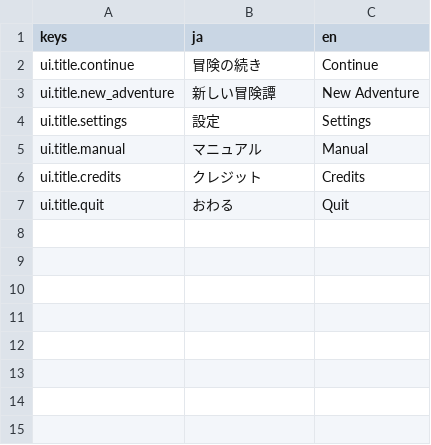
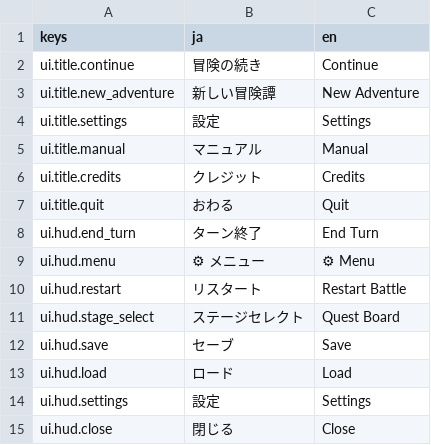
Before and after one commit to sway11466/senaris, a CSV file: godot/data/i18n/ui.csv, drawn as a sheet.

Commit message:
feat(i18n): HUD の UI 文言を翻訳キーにする
ターン終了ボタン・システムメニューの各項目を ui.hud.* 経由にする。
英訳は直訳にせず、リスタートは Restart Battle（アプリ再起動と読まれない）、
ステージセレクトは Quest Board（飛び先の依頼ボードの呼び名に合わせる）とした。

デバッグ区画は直書きのまま残す。OS.is_debug_build() でしか出ず配布ビルドに
入らないため、訳す必要のない語を翻訳CSVに混ぜない。

画面をまたいで同じ語が出ても画面ごとにキーを立てる方針を i18n.md に残す。

```diff
--- a/godot/data/i18n/ui.csv
+++ b/godot/data/i18n/ui.csv
@@ -7 +7,9 @@ ui.title.credits,クレジット,Credits
 ui.title.quit,おわる,Quit
+ui.hud.end_turn,ターン終了,End Turn
+ui.hud.menu,⚙ メニュー,⚙ Menu
+ui.hud.restart,リスタート,Restart Battle
+ui.hud.stage_select,ステージセレクト,Quest Board
+ui.hud.save,セーブ,Save
+ui.hud.load,ロード,Load
+ui.hud.settings,設定,Settings
+ui.hud.close,閉じる,Close
```
Also changed, not shown: 5 other files.
